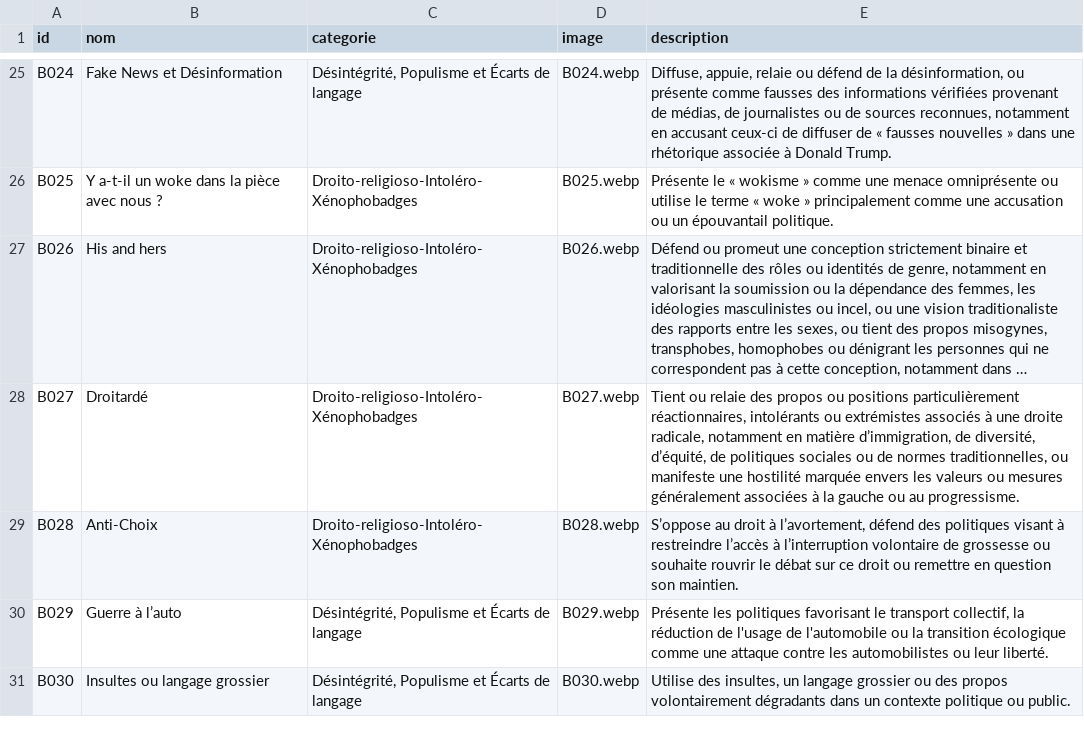
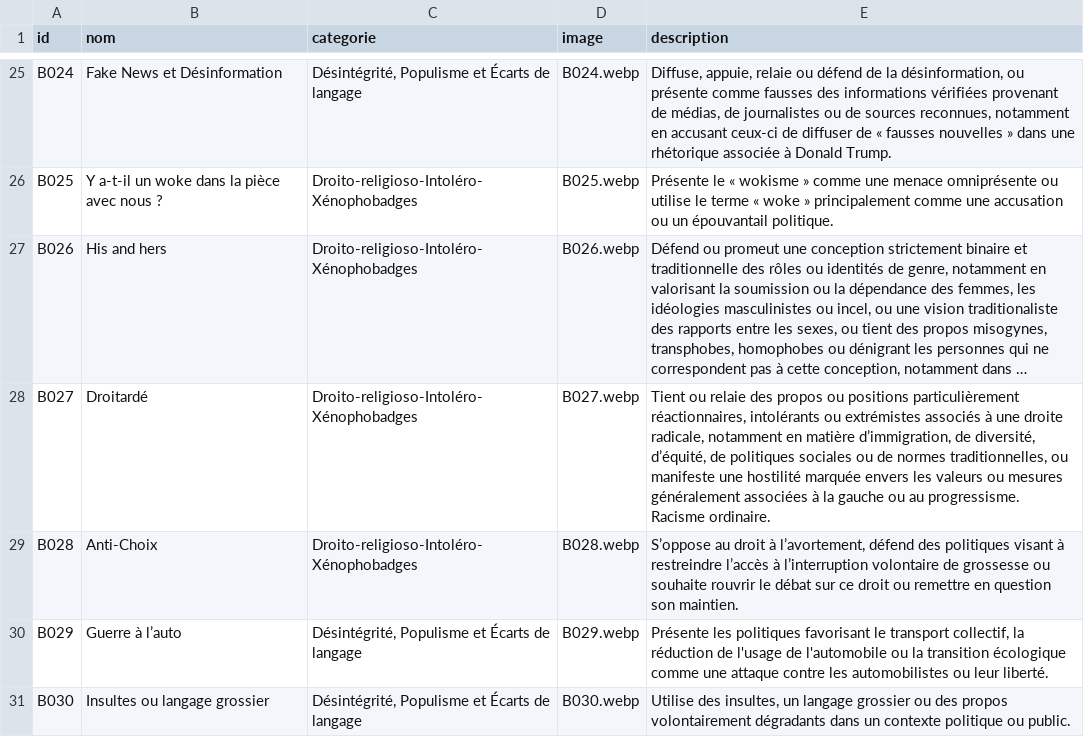
Before and after one commit to Discredit125/discredit125, a CSV file: data/badges.csv, drawn as a sheet; only a part is shown, gaps mark what is left out; long unchanged cells end in …; the diff covers the shown part only; the diff names each change by its address in the sheet, - before the commit and + after, or states it on an @@ line.

```diff
--- a/data/badges.csv
+++ b/data/badges.csv
-E28 (description): …au progressisme.
+E28 (description): …au progressisme. Racisme ordinaire.
```
Also changed, not shown: 8 edited cells elsewhere in this file, data/attributions.csv, data/attributions_sources.csv, 1 other file.
